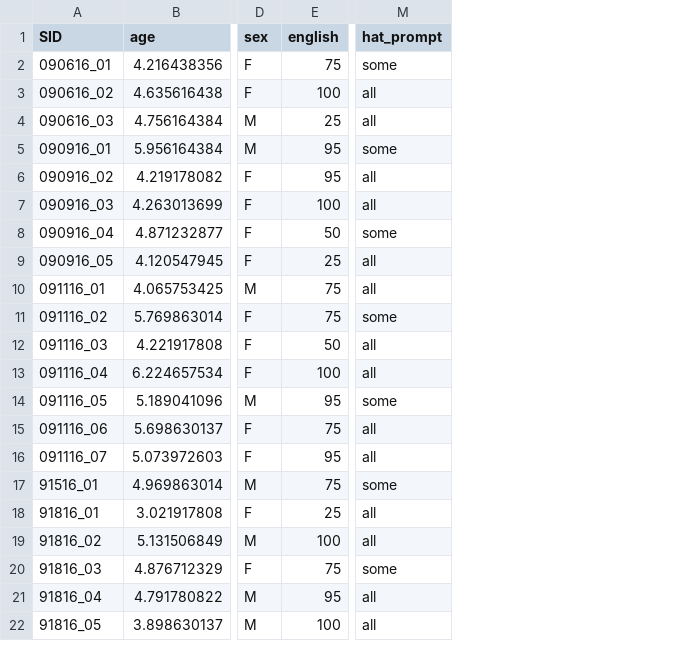
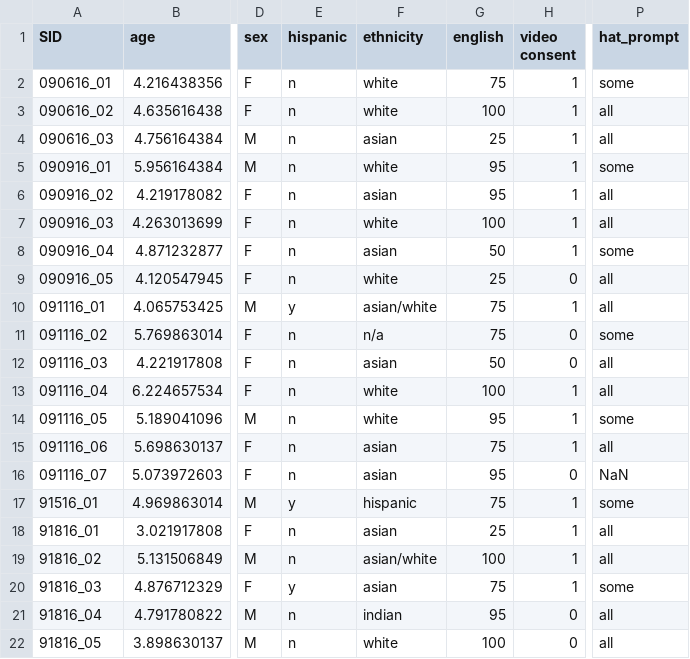
Before and after one commit to rosemschneider/si_paper, a CSV file: analyses/data/si_paper_control.csv, drawn as a sheet; only a part is shown, gaps mark what is left out; addresses are those after the commit; the diff names each change by its address in the sheet, - before the commit and + after, or states it on an @@ line.

Commit message:
adding ethnicity info to control

```diff
--- a/analyses/data/si_paper_control.csv
+++ b/analyses/data/si_paper_control.csv
+column E (hispanic), rows 2-22: n | n | n | n | n | n | n | n | y | n | n | n | n | n | n | y | n | n | y | n | n
+column F (ethnicity), rows 2-22: white | white | asian | white | asian | white | asian | white | asian/white | n/a | asian | white | white | asian | asian | hispanic | asian | asian/white | asian | indian | white
+column H (video consent), rows 2-22: 1 | 1 | 1 | 1 | 1 | 1 | 1 | 0 | 1 | 0 | 0 | 1 | 1 | 1 | 0 | 1 | 1 | 1 | 1 | 0 | 0
-P16 (hat_prompt): all
+P16 (hat_prompt): NaN
```
Also changed, not shown: 1 other file.
